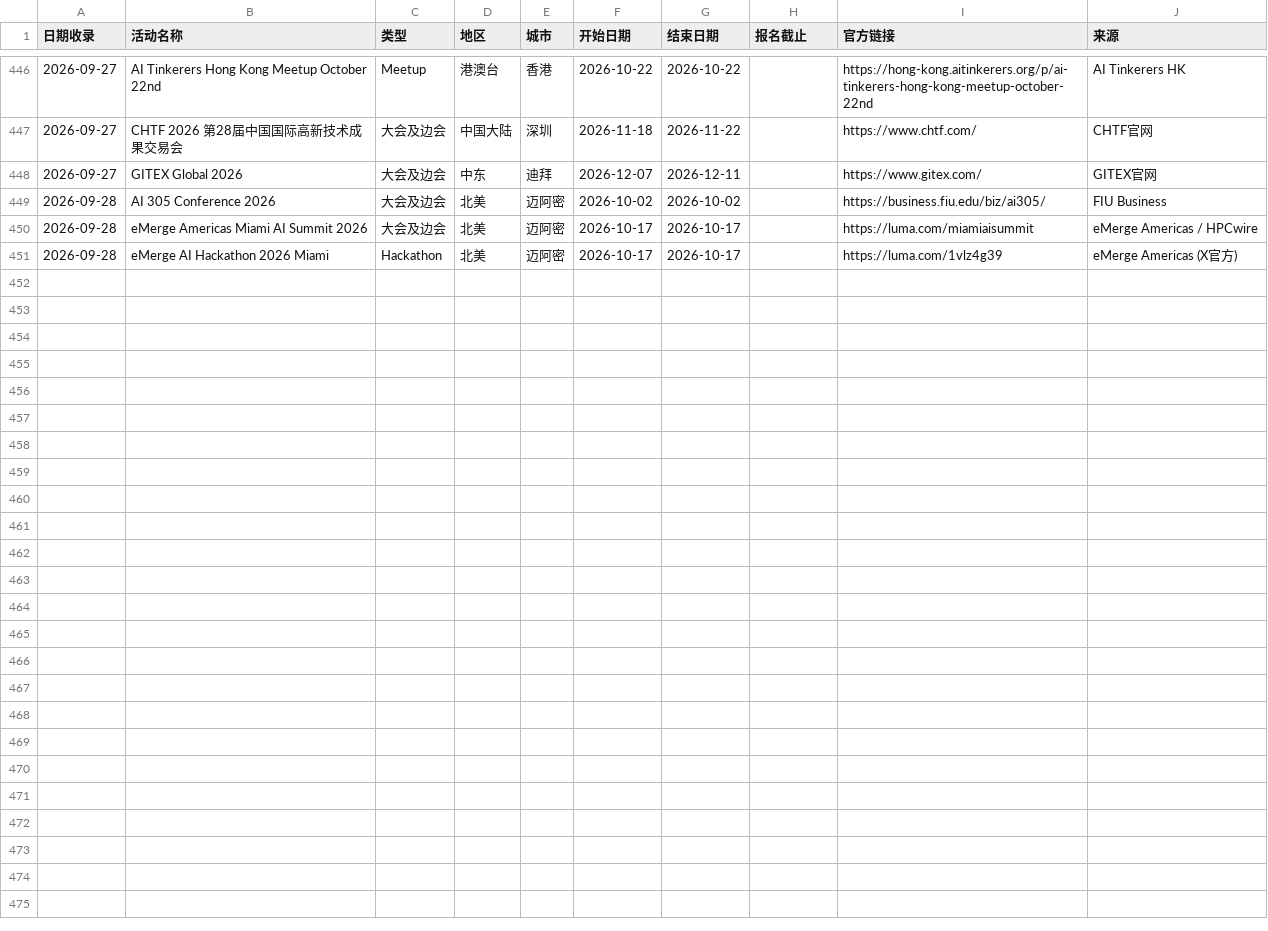
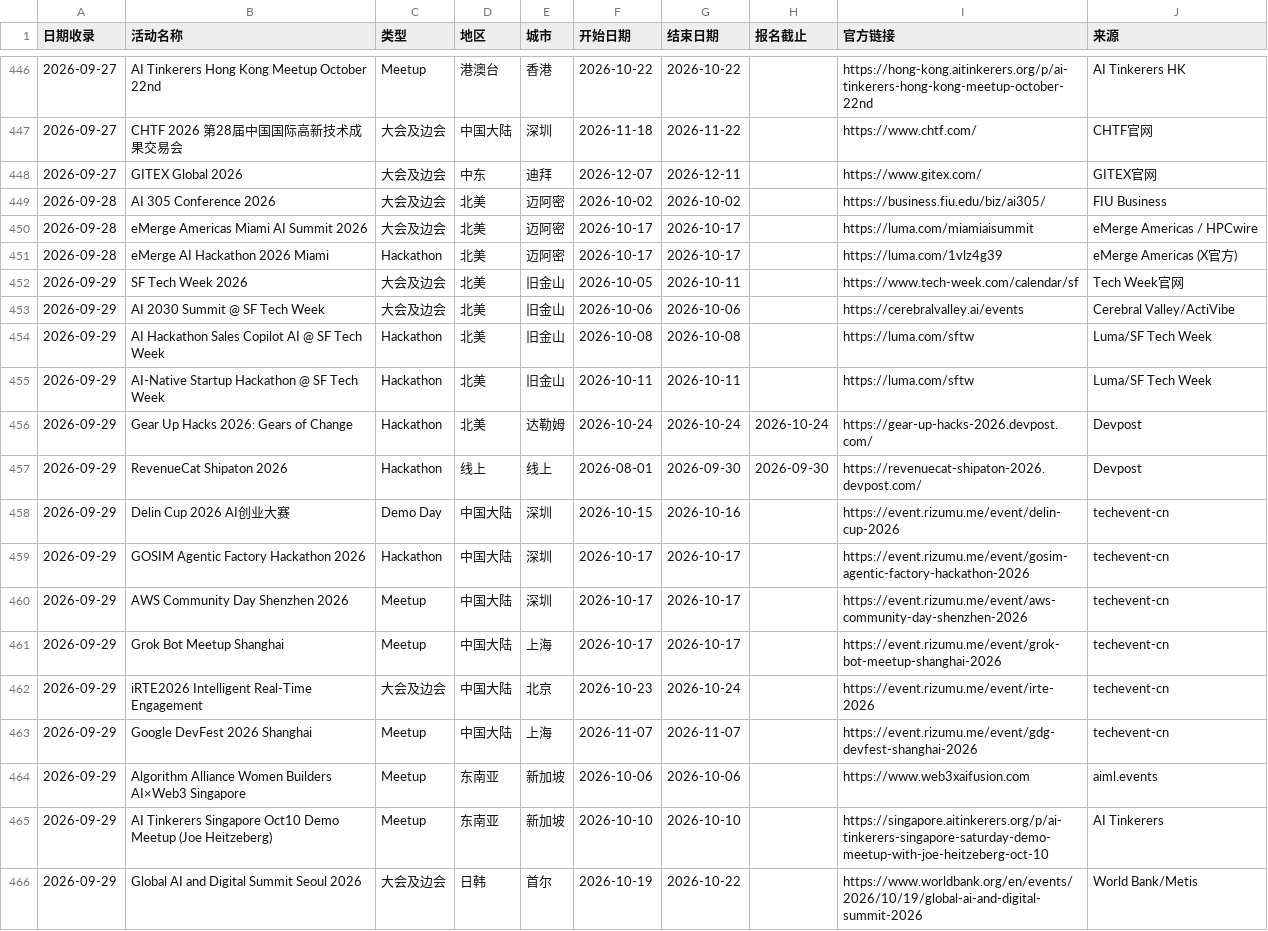
Before and after one commit to loissun33/global-events, a CSV file: events.csv, drawn as a sheet; only a part is shown, gaps mark what is left out.

Commit message:
日报 2026-09-29 | 新增15个活动 | SF Tech Week深圳GOSIM周新加坡首尔全覆盖

```diff
--- a/events.csv
+++ b/events.csv
@@ -451 +451,16 @@
 2026-09-28,eMerge AI Hackathon 2026 Miami,Hackathon,北美,迈阿密,2026-10-17,2026-10-17,,https://luma.com/1vlz4g39,eMerge Americas (X官方)
+2026-09-29,SF Tech Week 2026,大会及边会,北美,旧金山,2026-10-05,2026-10-11,,https://www.tech-week.com/calendar/sf,Tech Week官网
+2026-09-29,AI 2030 Summit @ SF Tech Week,大会及边会,北美,旧金山,2026-10-06,2026-10-06,,https://cerebralvalley.ai/events,Cerebral Valley/ActiVibe
+2026-09-29,AI Hackathon Sales Copilot AI @ SF Tech Week,Hackathon,北美,旧金山,2026-10-08,2026-10-08,,https://luma.com/sftw,Luma/SF Tech Week
+2026-09-29,AI-Native Startup Hackathon @ SF Tech Week,Hackathon,北美,旧金山,2026-10-11,2026-10-11,,https://luma.com/sftw,Luma/SF Tech Week
+2026-09-29,Gear Up Hacks 2026: Gears of Change,Hackathon,北美,达勒姆,2026-10-24,2026-10-24,2026-10-24,https://gear-up-hacks-2026.devpost.com/,Devpost
+2026-09-29,RevenueCat Shipaton 2026,Hackathon,线上,线上,2026-08-01,2026-09-30,2026-09-30,https://revenuecat-shipaton-2026.devpost.com/,Devpost
+2026-09-29,Delin Cup 2026 AI创业大赛,Demo Day,中国大陆,深圳,2026-10-15,2026-10-16,,https://event.rizumu.me/event/delin-cup-2026,techevent-cn
+2026-09-29,GOSIM Agentic Factory Hackathon 2026,Hackathon,中国大陆,深圳,2026-10-17,2026-10-17,,https://event.rizumu.me/event/gosim-agentic-factory-hackathon-2026,techevent-cn
+2026-09-29,AWS Community Day Shenzhen 2026,Meetup,中国大陆,深圳,2026-10-17,2026-10-17,,https://event.rizumu.me/event/aws-community-day-shenzhen-2026,techevent-cn
+2026-09-29,Grok Bot Meetup Shanghai,Meetup,中国大陆,上海,2026-10-17,2026-10-17,,https://event.rizumu.me/event/grok-bot-meetup-shanghai-2026,techevent-cn
+2026-09-29,iRTE2026 Intelligent Real-Time Engagement,大会及边会,中国大陆,北京,2026-10-23,2026-10-24,,https://event.rizumu.me/event/irte-2026,techevent-cn
+2026-09-29,Google DevFest 2026 Shanghai,Meetup,中国大陆,上海,2026-11-07,2026-11-07,,https://event.rizumu.me/event/gdg-devfest-shanghai-2026,techevent-cn
+2026-09-29,Algorithm Alliance Women Builders AI×Web3 Singapore,Meetup,东南亚,新加坡,2026-10-06,2026-10-06,,https://www.web3xaifusion.com,aiml.events
+2026-09-29,AI Tinkerers Singapore Oct10 Demo Meetup (Joe Heitzeberg),Meetup,东南亚,新加坡,2026-10-10,2026-10-10,,https://singapore.aitinkerers.org/p/ai-tinkerers-singapore-saturday-demo-meetup-with-joe-heitzeberg-oct-10,AI Tinkerers
+2026-09-29,Global AI and Digital Summit Seoul 2026,大会及边会,日韩,首尔,2026-10-19,2026-10-22,,https://www.worldbank.org/en/events/2026/10/19/global-ai-and-digital-summit-2026,World Bank/Metis
```
Also changed, not shown: 1 other file.
